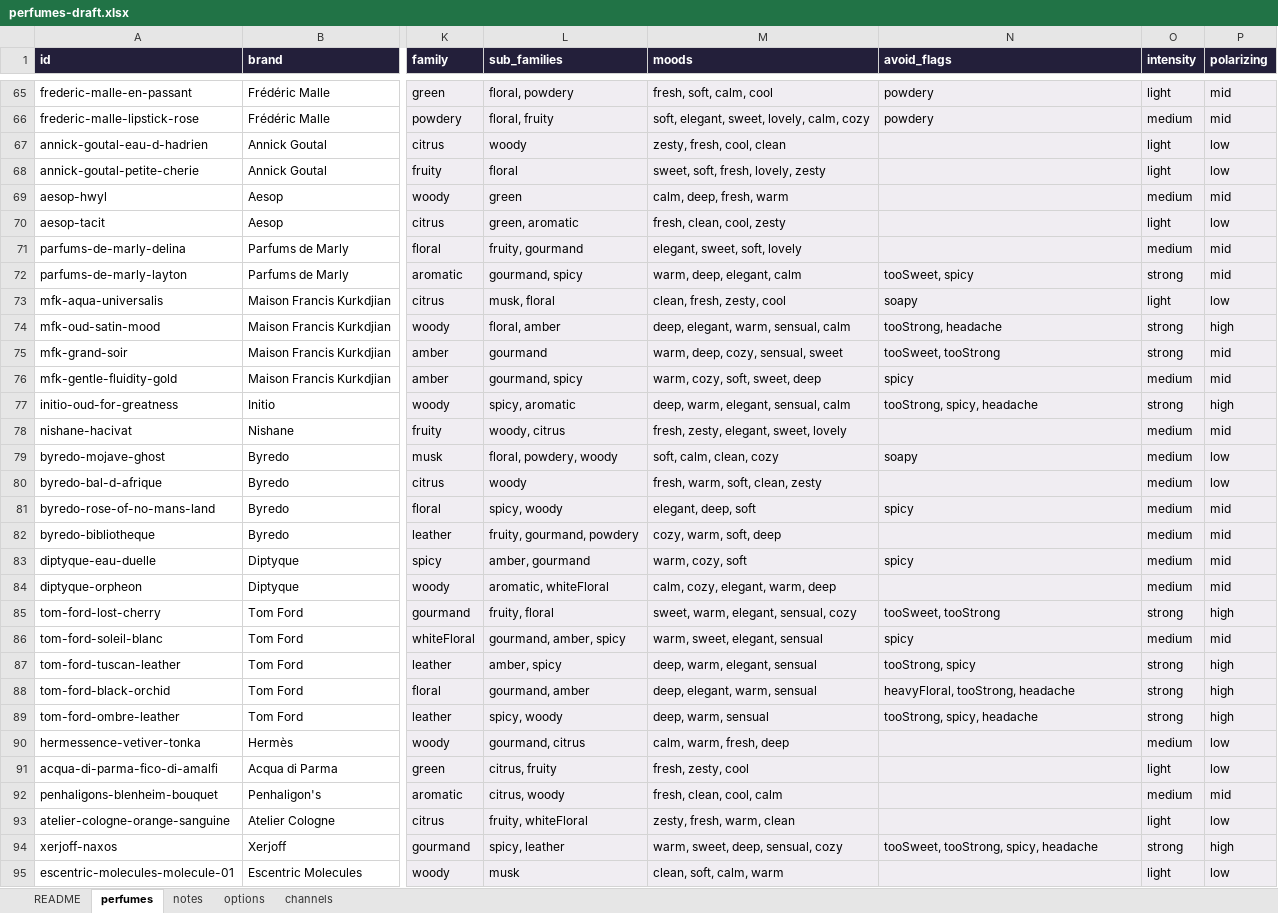
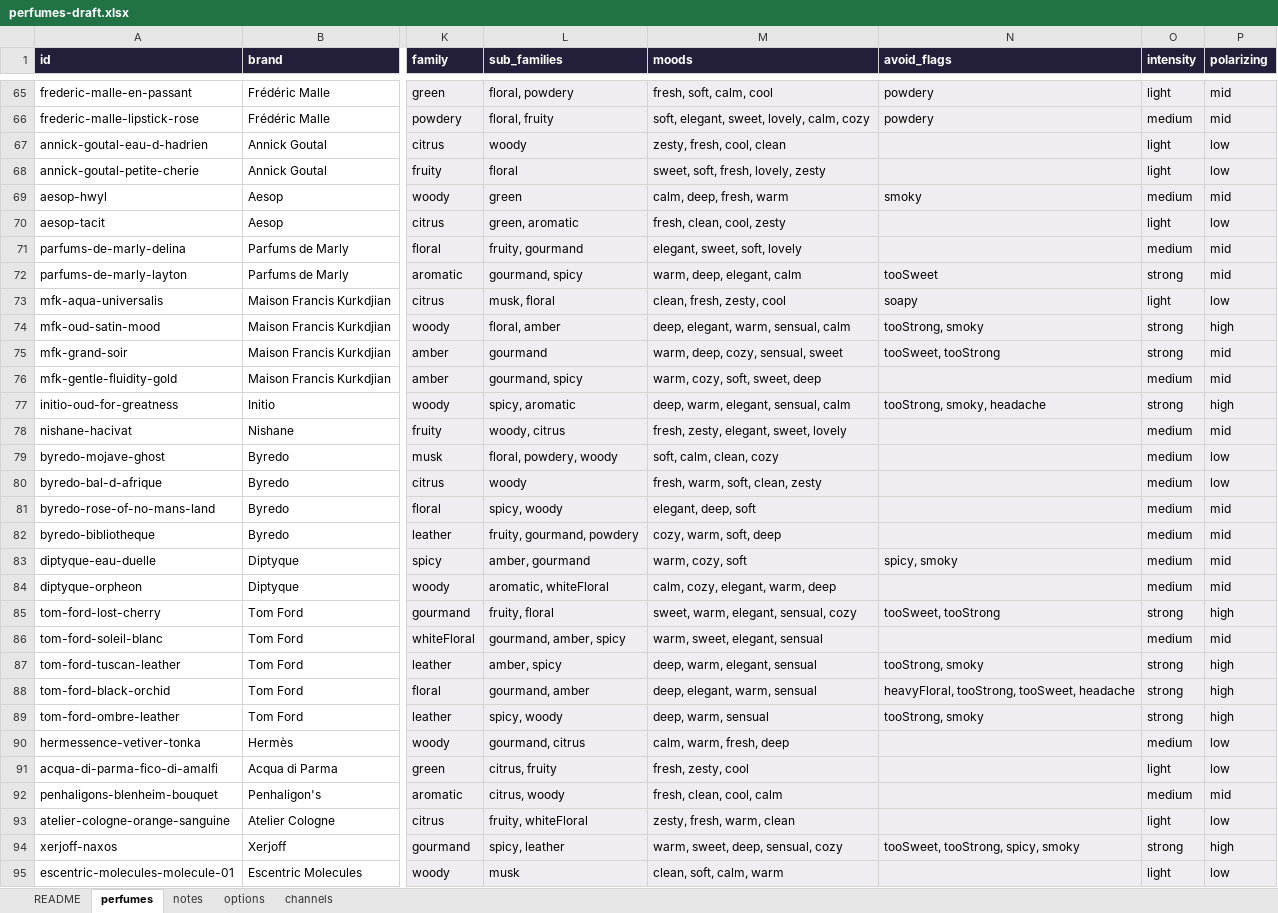
Before and after one commit to eroonsung/project-scentnote, an Excel workbook: docs/perfumes-draft.xlsx, sheet perfumes, drawn as a sheet; only a part is shown, gaps mark what is left out; values as stored, in another font and other column widths than the file's, no borders; the diff covers the shown part only; the diff names each change by its address in the sheet, - before the commit and + after, or states it on an @@ line.

```diff
--- a/docs/perfumes-draft.xlsx (sheet perfumes)
+++ b/docs/perfumes-draft.xlsx (sheet perfumes)
-N69 (avoid_flags): (empty)
+N69 (avoid_flags): smoky
-N72 (avoid_flags): tooSweet, spicy
+N72 (avoid_flags): tooSweet
-N74 (avoid_flags): tooStrong, headache
+N74 (avoid_flags): tooStrong, smoky
-N76 (avoid_flags): spicy
+N76 (avoid_flags): (empty)
-N77 (avoid_flags): tooStrong, spicy, headache
+N77 (avoid_flags): tooStrong, smoky, headache
-N79 (avoid_flags): soapy
+N79 (avoid_flags): (empty)
-N81 (avoid_flags): spicy
+N81 (avoid_flags): (empty)
-N83 (avoid_flags): spicy
+N83 (avoid_flags): spicy, smoky
-N86 (avoid_flags): spicy
+N86 (avoid_flags): (empty)
-N87 (avoid_flags): tooStrong, spicy
+N87 (avoid_flags): tooStrong, smoky
-N88 (avoid_flags): heavyFloral, tooStrong, headache
+N88 (avoid_flags): heavyFloral, tooStrong, tooSweet, headache
-N89 (avoid_flags): tooStrong, spicy, headache
+N89 (avoid_flags): tooStrong, smoky
-N94 (avoid_flags): tooSweet, tooStrong, spicy, headache
+N94 (avoid_flags): tooSweet, tooStrong, spicy, smoky
```
Also changed, not shown: 37 edited cells elsewhere in this sheet, 3 other files.
